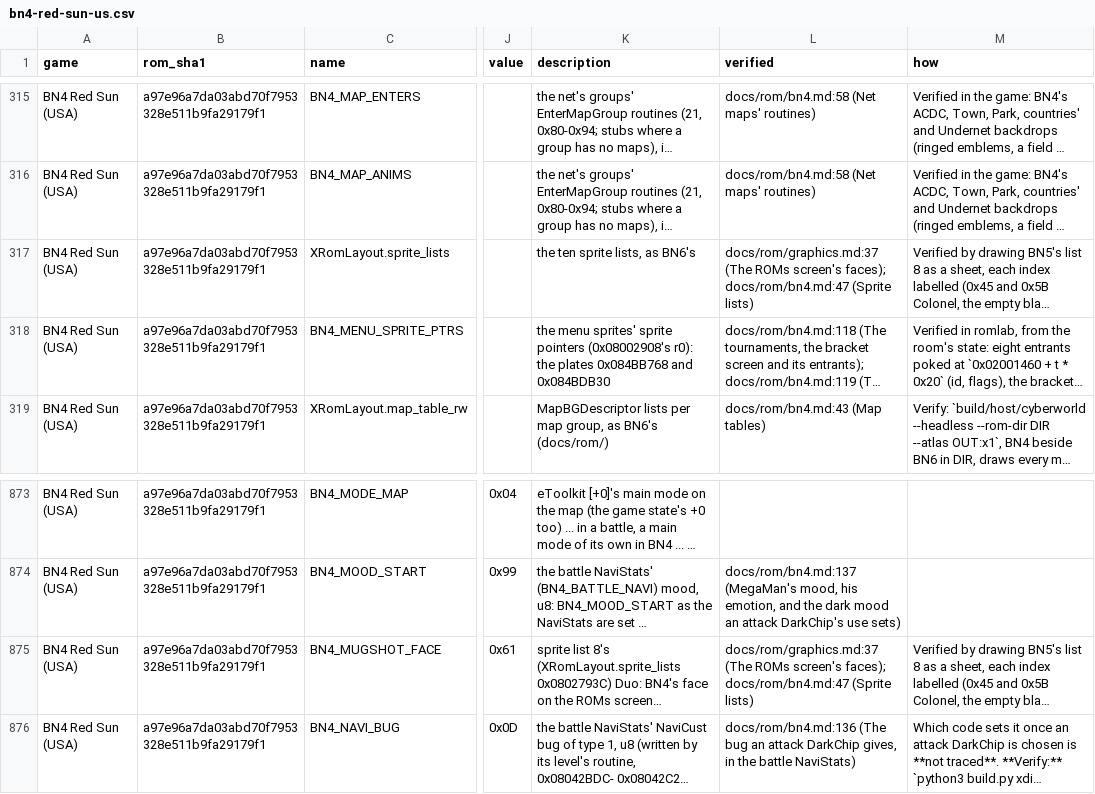
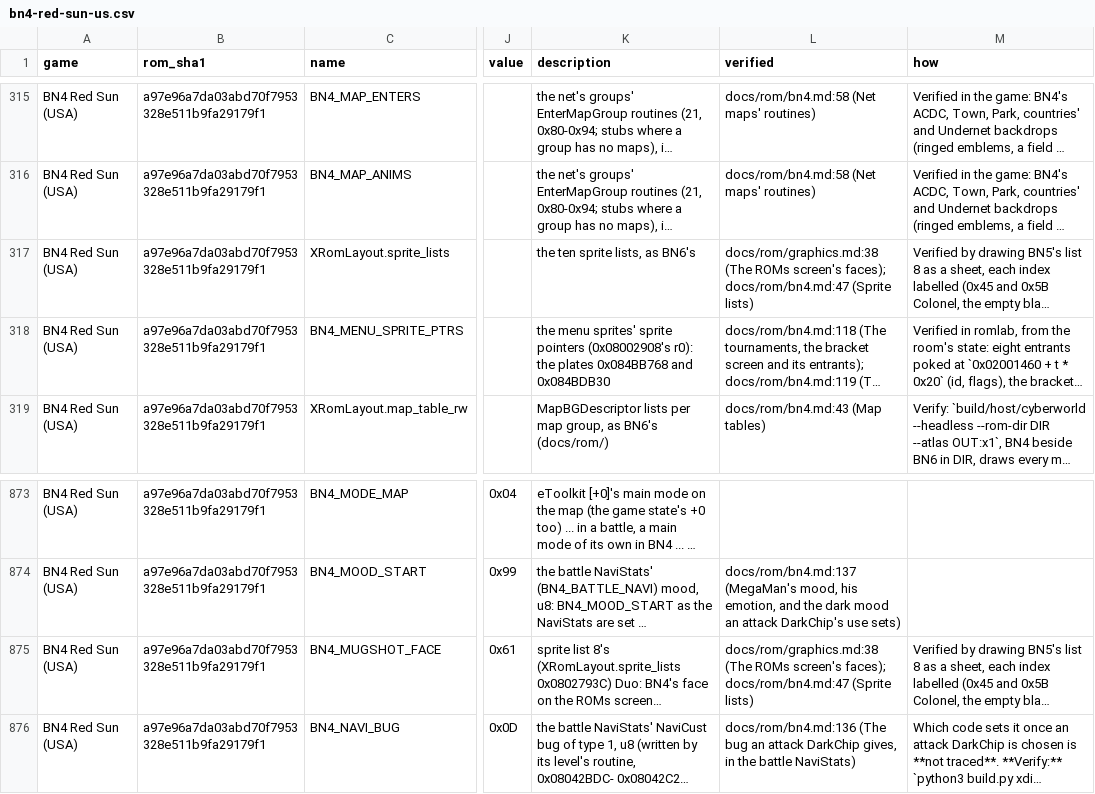
Before and after one commit to saschb2b/Mega-Man-Battle-Network-Cyberworld-Endless, a CSV file: docs/symbols/bn4-red-sun-us.csv, drawn as a sheet; only a part is shown, gaps mark what is left out; long unchanged cells end in …; the diff names each change by its address in the sheet, - before the commit and + after, or states it on an @@ line.

```diff
--- a/docs/symbols/bn4-red-sun-us.csv
+++ b/docs/symbols/bn4-red-sun-us.csv
-L317 (verified): docs/rom/graphics.md:37 (The ROMs…
+L317 (verified): docs/rom/graphics.md:38 (The ROMs…
-L875 (verified): docs/rom/graphics.md:37 (The ROMs…
+L875 (verified): docs/rom/graphics.md:38 (The ROMs…
```
Also changed, not shown: 16 other files.
